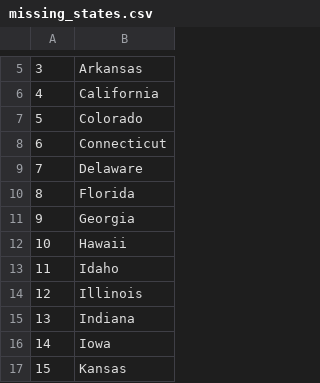
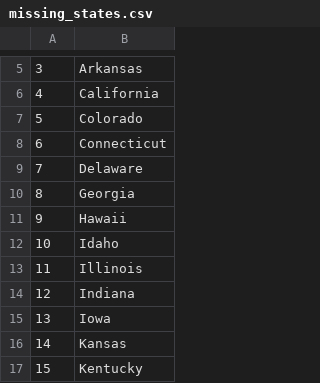
Before and after one commit to katieb786/100-Days-of-Python, a CSV file: us-states-game/missing_states.csv, drawn as a sheet; only a part is shown, gaps mark what is left out; the shorter side is filled out with more unchanged rows; removed rows and columns are numbered as before the commit, all else as after; the diff names each change by its address in the sheet, - before the commit and + after, or states it on an @@ line.

```diff
--- a/us-states-game/missing_states.csv
+++ b/us-states-game/missing_states.csv
-row 10: 8 | Florida
@@ column A renumbered from row 10 down @@
```
Also changed, not shown: 5 other files.
